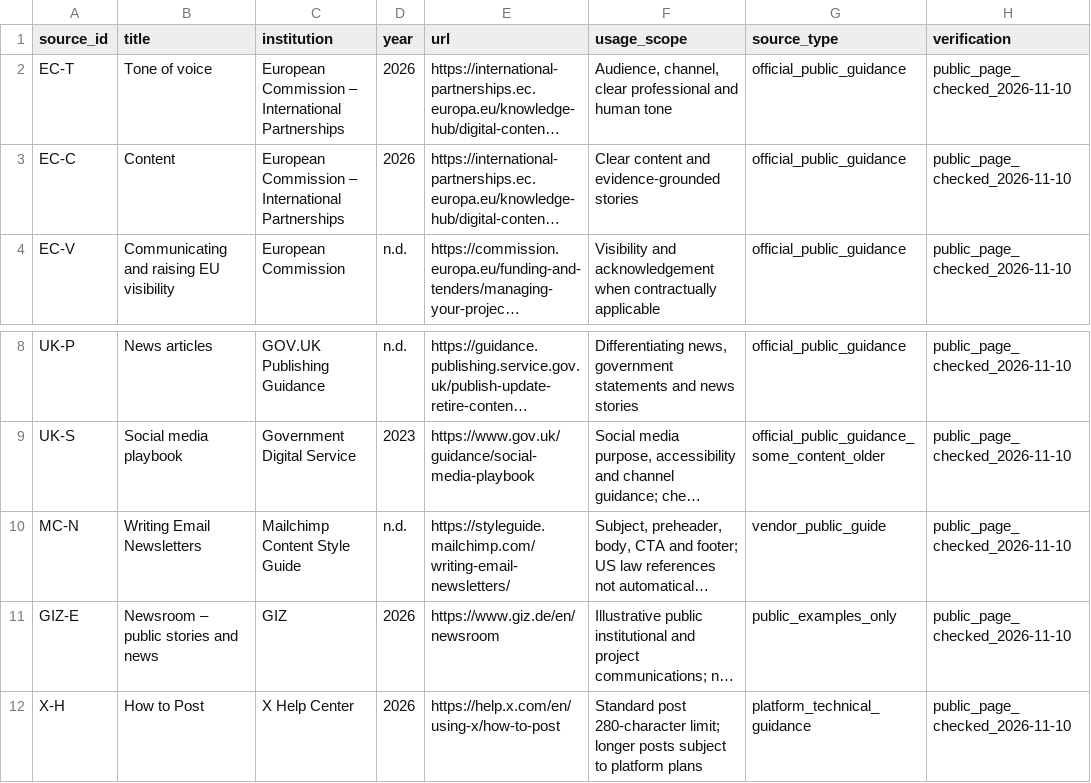
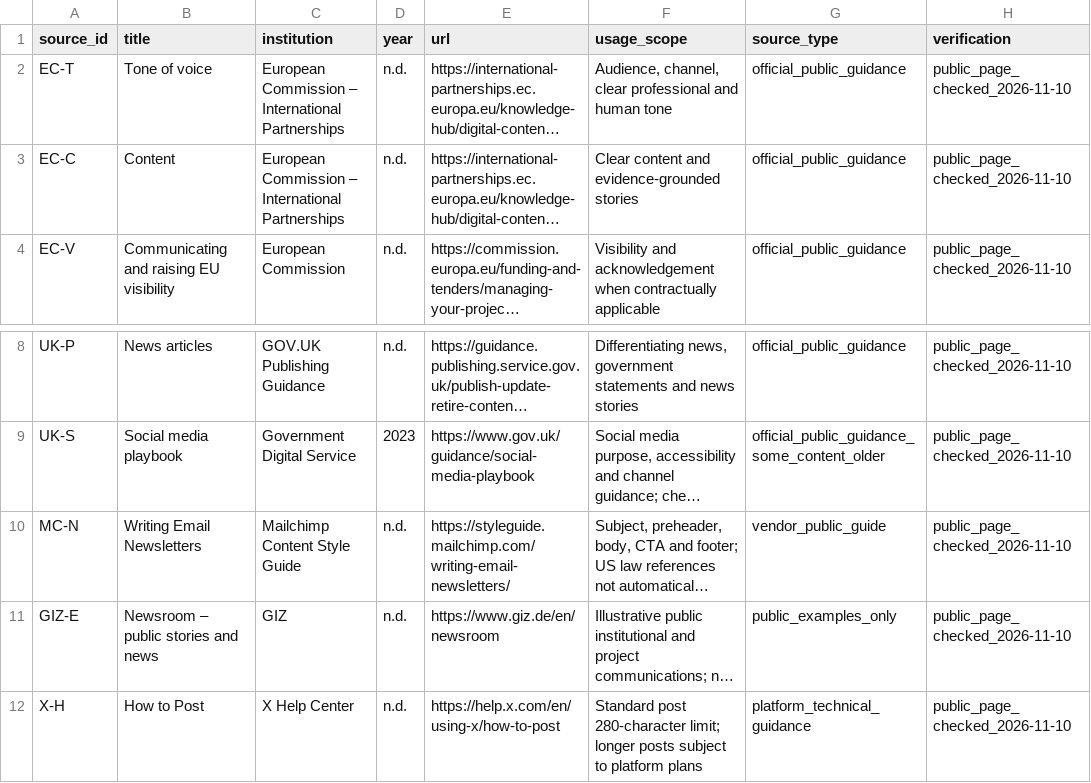
Before and after one commit to Driniwb/ALBA-AI, a CSV file: reference_library/communication_sources.csv, drawn as a sheet; only a part is shown, gaps mark what is left out; long unchanged cells end in …; the diff names each change by its address in the sheet, - before the commit and + after, or states it on an @@ line.

Commit message:
ALBA 3.3: avoid mislabelling undated dynamic webpages as published in 2026

```diff
--- a/reference_library/communication_sources.csv
+++ b/reference_library/communication_sources.csv
-D2:D3 (year): 2026
+D2:D3 (year): n.d.
-D11:D12 (year): 2026
+D11:D12 (year): n.d.
```
